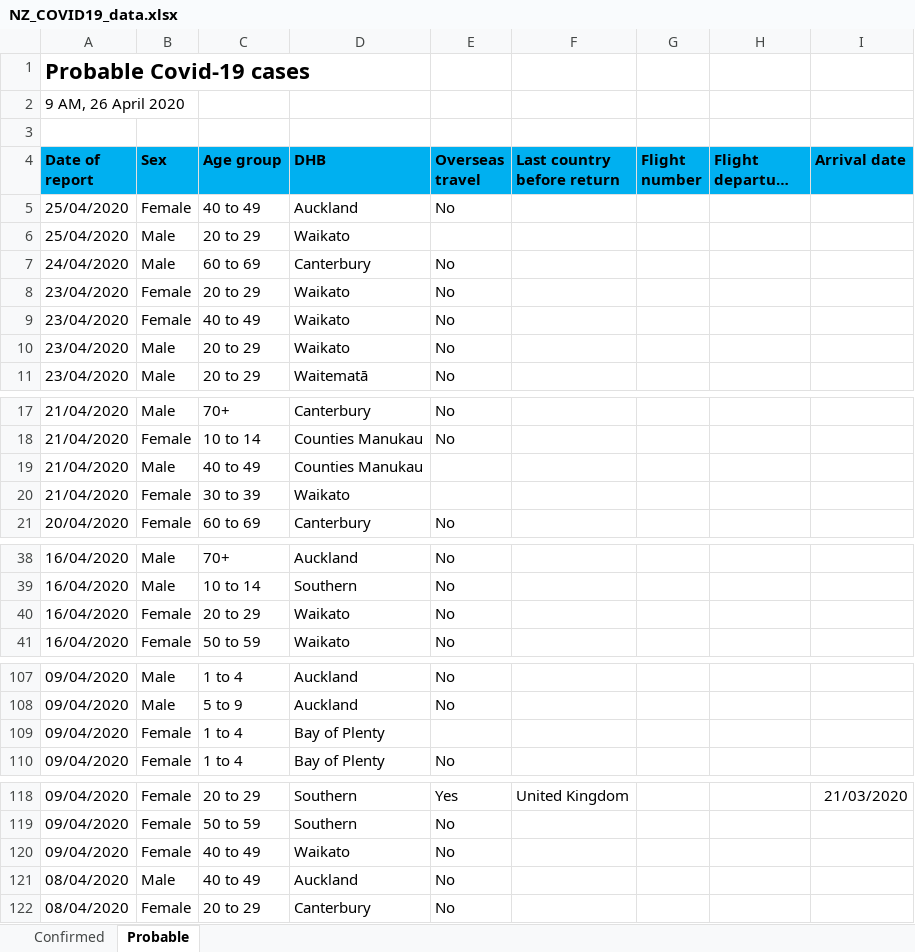
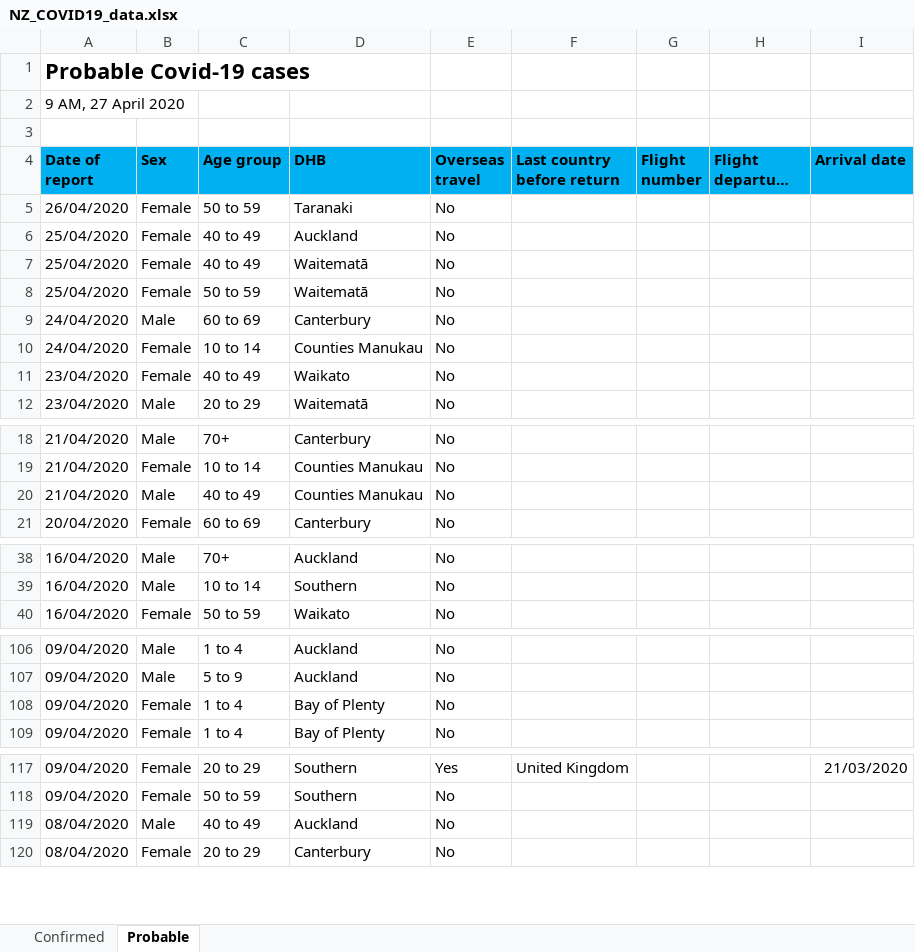
Before and after one commit to sirselim/covid_analysis, an Excel workbook: data/NZ_COVID19_data.xlsx, sheet Probable, drawn as a sheet; only a part is shown, gaps mark what is left out; long unchanged cells end in …; values as stored, in another font and other column widths than the file's, no borders; removed rows and columns are numbered as before the commit, all else as after; the diff covers the shown part only; the diff names each change by its address in the sheet, - before the commit and + after, or states it on an @@ line.

Commit message:
updated for 27th April

```diff
--- a/data/NZ_COVID19_data.xlsx (sheet Probable)
+++ b/data/NZ_COVID19_data.xlsx (sheet Probable)
-A2 (Date of report): 9 AM, 26 April 2020
+A2 (Date of report): 9 AM, 27 April 2020
+row 5: 26/04/2020 | Female | 50 to 59 | Taranaki | No
-B7 (Sex): Male
+B7 (Sex): Female
-C7 (Age group): 20 to 29
+C7 (Age group): 40 to 49
-D7 (DHB): Waikato
+D7 (DHB): Waitematā
-E7 (Overseas travel): (empty)
+E7 (Overseas travel): No
+row 8: 25/04/2020 | Female | 50 to 59 | Waitematā | No
-A10 (Date of report): 23/04/2020
+A10 (Date of report): 24/04/2020
-C10 (Age group): 20 to 29
+C10 (Age group): 10 to 14
-D10 (DHB): Waikato
+D10 (DHB): Counties Manukau
-row 10: 23/04/2020 | Male | 20 to 29 | Waikato | No
-E20 (Overseas travel): (empty)
+E20 (Overseas travel): No
-row 20: 21/04/2020 | Female | 30 to 39 | Waikato
-row 40: 16/04/2020 | Female | 20 to 29 | Waikato | No
-E108 (Overseas travel): (empty)
+E108 (Overseas travel): No
-row 120: 09/04/2020 | Female | 40 to 49 | Waikato | No
```
Also changed, not shown: 1 edited cell elsewhere in this sheet, sheet Confirmed, 15 other files.
